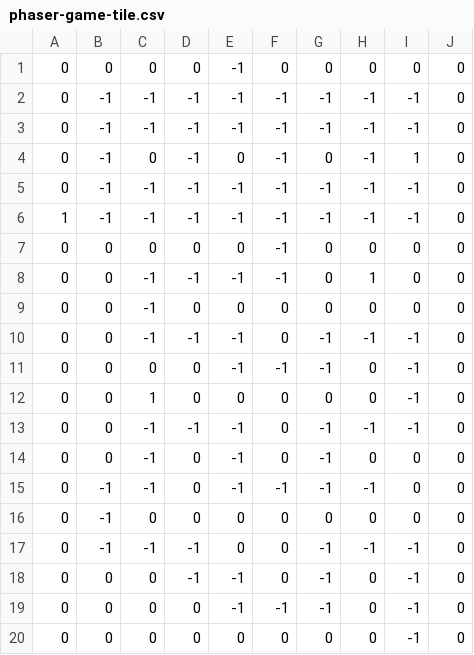
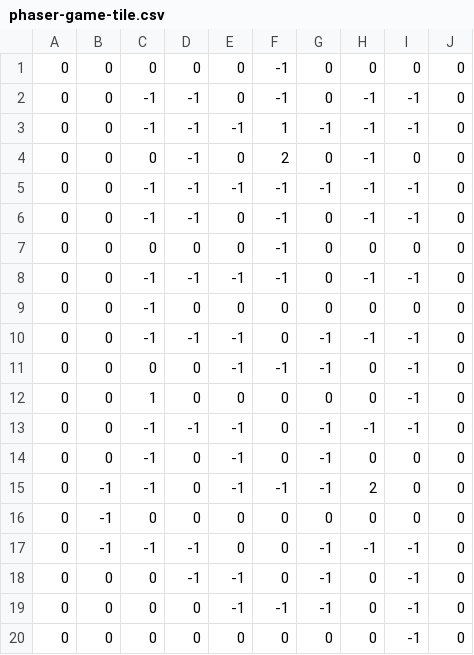
Before and after one commit to thathurtabit/Otee, a CSV file: assets/data/phaser-game-tile.csv, drawn as a sheet; only a part is shown.

Commit message:
Wip: Tile collision functions

```diff
--- a/assets/data/phaser-game-tile.csv
+++ b/assets/data/phaser-game-tile.csv
@@ -1,9 +1,9 @@
- 0, 0, 0, 0,-1, 0, 0, 0, 0, 0
- 0,-1,-1,-1,-1,-1,-1,-1,-1, 0
- 0,-1,-1,-1,-1,-1,-1,-1,-1, 0
- 0,-1, 0,-1, 0,-1, 0,-1, 1, 0
- 0,-1,-1,-1,-1,-1,-1,-1,-1, 0
- 1,-1,-1,-1,-1,-1,-1,-1,-1, 0
  0, 0, 0, 0, 0,-1, 0, 0, 0, 0
- 0, 0,-1,-1,-1,-1, 0, 1, 0, 0
+ 0, 0,-1,-1, 0,-1, 0,-1,-1, 0
+ 0, 0,-1,-1,-1, 1,-1,-1,-1, 0
+ 0, 0, 0,-1, 0, 2, 0,-1, 0, 0
+ 0, 0,-1,-1,-1,-1,-1,-1,-1, 0
+ 0, 0,-1,-1, 0,-1, 0,-1,-1, 0
+ 0, 0, 0, 0, 0,-1, 0, 0, 0, 0
+ 0, 0,-1,-1,-1,-1, 0,-1,-1, 0
  0, 0,-1, 0, 0, 0, 0, 0, 0, 0
@@ -14,3 +14,3 @@
  0, 0,-1, 0,-1, 0,-1, 0, 0, 0
- 0,-1,-1, 0,-1,-1,-1,-1, 0, 0
+ 0,-1,-1, 0,-1,-1,-1, 2, 0, 0
  0,-1, 0, 0, 0, 0, 0, 0, 0, 0
```
Also changed, not shown: 1 other file.
